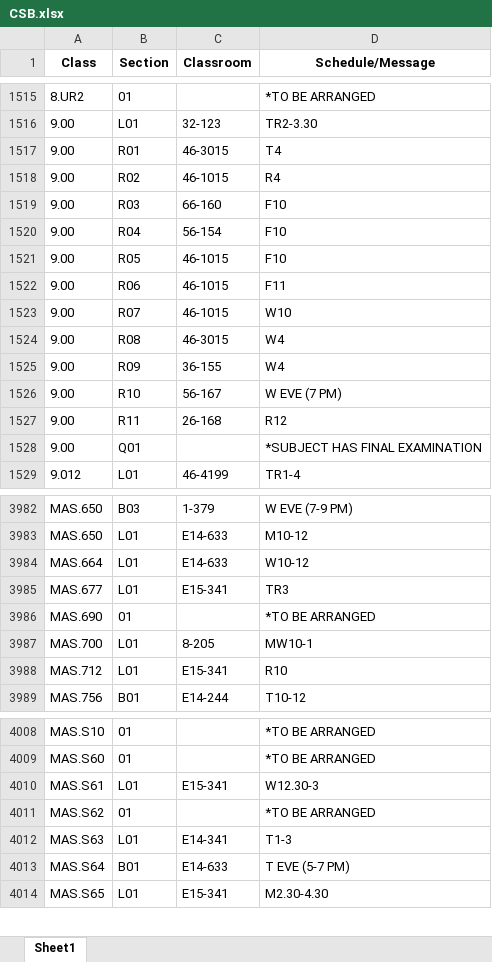
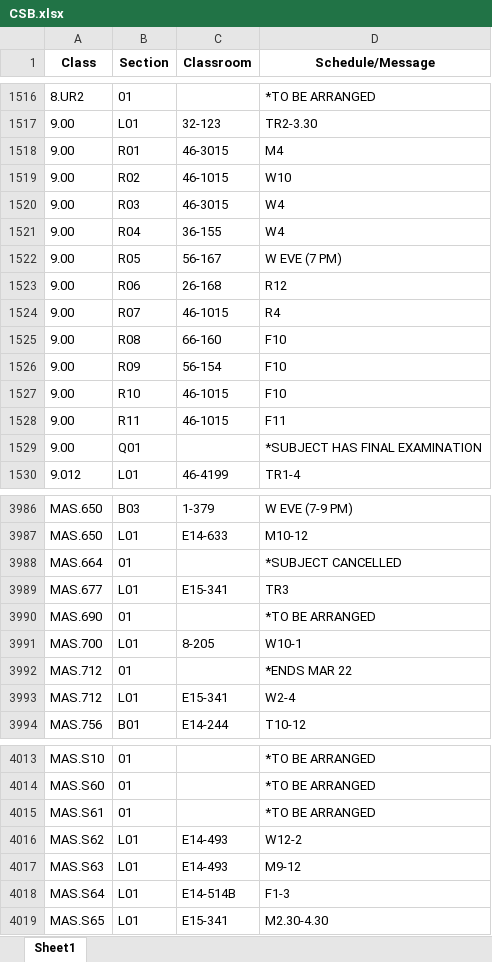
Before and after one commit to edfan/firehose, an Excel workbook: new_scripts/CSB.xlsx, sheet Sheet1, drawn as a sheet; only a part is shown, gaps mark what is left out; values as stored, in another font and other column widths than the file's, no borders; removed rows and columns are numbered as before the commit, all else as after; the diff covers the shown part only; the diff names each change by its address in the sheet, - before the commit and + after, or states it on an @@ line.

```diff
--- a/new_scripts/CSB.xlsx (sheet Sheet1)
+++ b/new_scripts/CSB.xlsx (sheet Sheet1)
-D1518 (Schedule/Message): T4
+D1518 (Schedule/Message): M4
-D1519 (Schedule/Message): R4
+D1519 (Schedule/Message): W10
-C1520 (Classroom): 66-160
+C1520 (Classroom): 46-3015
-D1520:D1521 (Schedule/Message): F10
+D1520:D1521 (Schedule/Message): W4
-C1521 (Classroom): 56-154
+C1521 (Classroom): 36-155
-C1522 (Classroom): 46-1015
+C1522 (Classroom): 56-167
-D1522 (Schedule/Message): F10
+D1522 (Schedule/Message): W EVE (7 PM)
-C1523 (Classroom): 46-1015
+C1523 (Classroom): 26-168
-D1523 (Schedule/Message): F11
+D1523 (Schedule/Message): R12
-D1524 (Schedule/Message): W10
+D1524 (Schedule/Message): R4
-C1525 (Classroom): 46-3015
+C1525 (Classroom): 66-160
-D1525:D1526 (Schedule/Message): W4
+D1525:D1526 (Schedule/Message): F10
-C1526 (Classroom): 36-155
+C1526 (Classroom): 56-154
-C1527 (Classroom): 56-167
+C1527 (Classroom): 46-1015
-D1527 (Schedule/Message): W EVE (7 PM)
+D1527 (Schedule/Message): F10
-C1528 (Classroom): 26-168
+C1528 (Classroom): 46-1015
-D1528 (Schedule/Message): R12
+D1528 (Schedule/Message): F11
-B3988 (Section): L01
+B3988 (Section): 01
-C3988 (Classroom): E14-633
+C3988 (Classroom): (empty)
-D3988 (Schedule/Message): W10-12
+D3988 (Schedule/Message): *SUBJECT CANCELLED
-D3991 (Schedule/Message): MW10-1
+D3991 (Schedule/Message): W10-1
+row 3992: MAS.712 | 01 |  | *ENDS MAR 22
-D3993 (Schedule/Message): R10
+D3993 (Schedule/Message): W2-4
-row 4010: MAS.S61 | L01 | E15-341 | W12.30-3
-A4015 (Class): MAS.S62
+A4015 (Class): MAS.S61
+row 4016: MAS.S62 | L01 | E14-493 | W12-2
-C4017 (Classroom): E14-341
+C4017 (Classroom): E14-493
-D4017 (Schedule/Message): T1-3
+D4017 (Schedule/Message): M9-12
-B4018 (Section): B01
+B4018 (Section): L01
-C4018 (Classroom): E14-633
+C4018 (Classroom): E14-514B
-D4018 (Schedule/Message): T EVE (5-7 PM)
+D4018 (Schedule/Message): F1-3
```
Also changed, not shown: 4 added rows, 1 removed row and 72 edited cells elsewhere in this sheet, 6 other files.
